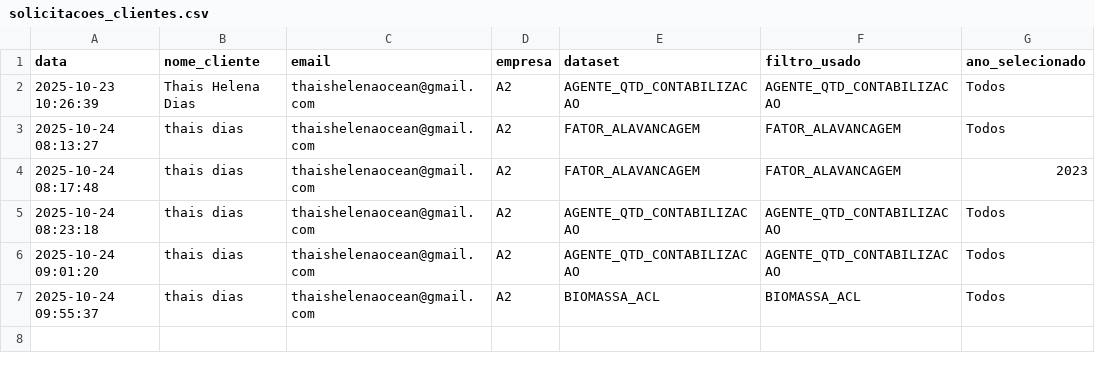
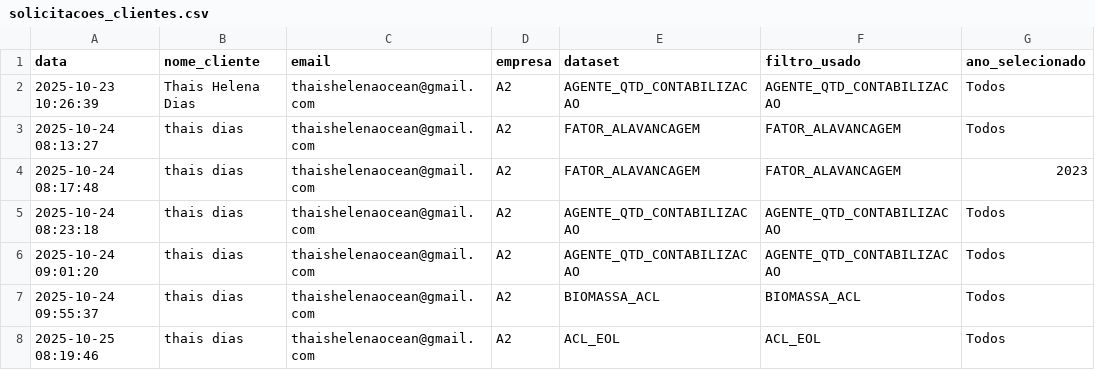
Before and after one commit to Thaisdahack/catalogo_ccee, a CSV file: solicitacoes_clientes.csv, drawn as a sheet.

Commit message:
atualização solicitações dos clientes

```diff
--- a/solicitacoes_clientes.csv
+++ b/solicitacoes_clientes.csv
@@ -7 +7,2 @@
 2025-10-24 09:55:37,thais dias ,thaishelenaocean@gmail.com,A2,BIOMASSA_ACL,BIOMASSA_ACL,Todos
+2025-10-25 08:19:46,thais dias ,thaishelenaocean@gmail.com,A2,ACL_EOL,ACL_EOL,Todos
```
